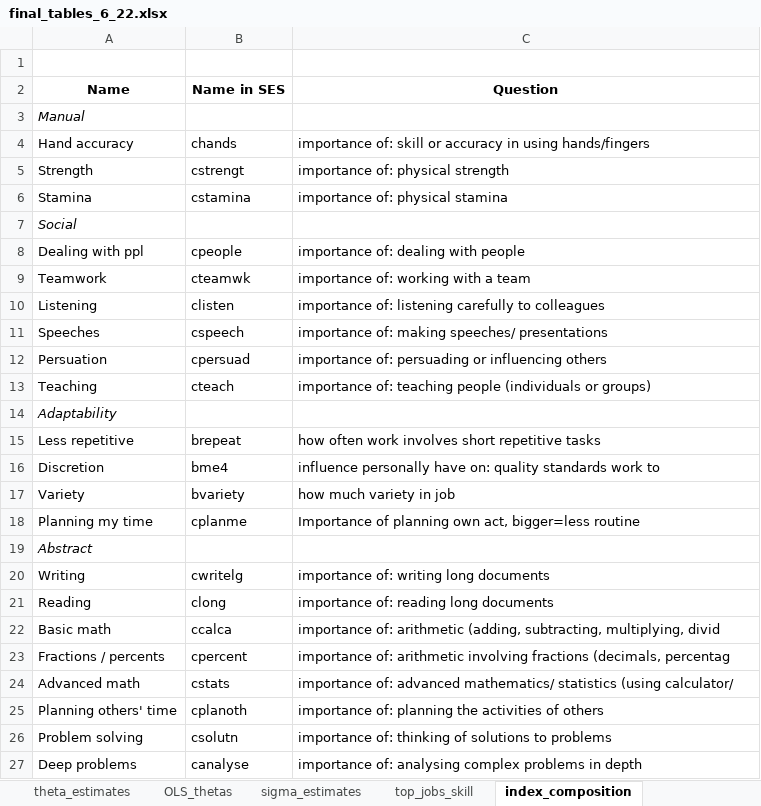
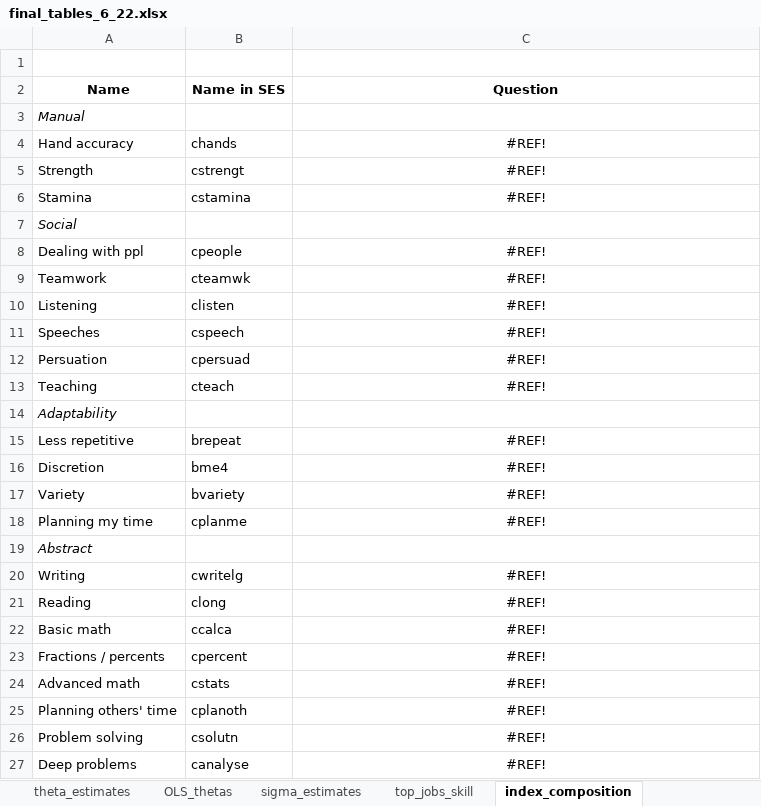
Before and after one commit to cesarlgm/skills_uk, an Excel workbook: results/tables/final_tables_6_22.xlsx, sheet index_composition, drawn as a sheet; values as stored, in another font and other column widths than the file's, no borders; the diff names each change by its address in the sheet, - before the commit and + after, or states it on an @@ line.

```diff
--- a/results/tables/final_tables_6_22.xlsx (sheet index_composition)
+++ b/results/tables/final_tables_6_22.xlsx (sheet index_composition)
-C4 (Question): importance of: skill or accuracy in using hands/fingers
+C4 (Question): #REF!
-C4:C6 alignment: left
+C4:C6 alignment: center
-C5 (Question): importance of: physical strength
+C5 (Question): #REF!
-C6 (Question): importance of: physical stamina
+C6 (Question): #REF!
-C8 (Question): importance of: dealing with people
+C8 (Question): #REF!
-C8:C13 alignment: left
+C8:C13 alignment: center
-C9 (Question): importance of: working with a team
+C9 (Question): #REF!
-C10 (Question): importance of: listening carefully to colleagues
+C10 (Question): #REF!
-C11 (Question): importance of: making speeches/ presentations
+C11 (Question): #REF!
-C12 (Question): importance of: persuading or influencing others
+C12 (Question): #REF!
-C13 (Question): importance of: teaching people (individuals or groups)
+C13 (Question): #REF!
-C15 (Question): how often work involves short repetitive tasks
+C15 (Question): #REF!
-C15:C18 alignment: left
+C15:C18 alignment: center
-C16 (Question): influence personally have on: quality standards work to
+C16 (Question): #REF!
-C17 (Question): how much variety in job
+C17 (Question): #REF!
-C18 (Question): Importance of planning own act, bigger=less routine
+C18 (Question): #REF!
-C20 (Question): importance of: writing long documents
+C20 (Question): #REF!
-C20:C27 alignment: left
+C20:C27 alignment: center
-C21 (Question): importance of: reading long documents
+C21 (Question): #REF!
-C22 (Question): importance of: arithmetic (adding, subtracting, multiplying, divid
+C22 (Question): #REF!
-C23 (Question): importance of: arithmetic involving fractions (decimals, percentag
+C23 (Question): #REF!
-C24 (Question): importance of: advanced mathematics/ statistics (using calculator/
+C24 (Question): #REF!
-C25 (Question): importance of: planning the activities of others
+C25 (Question): #REF!
-C26 (Question): importance of: thinking of solutions to problems
+C26 (Question): #REF!
-C27 (Question): importance of: analysing complex problems in depth
+C27 (Question): #REF!
```
Also changed, not shown: sheet detail_samples, other sheet tabs, formulas that keep their value, hidden cells, 14 other files.
